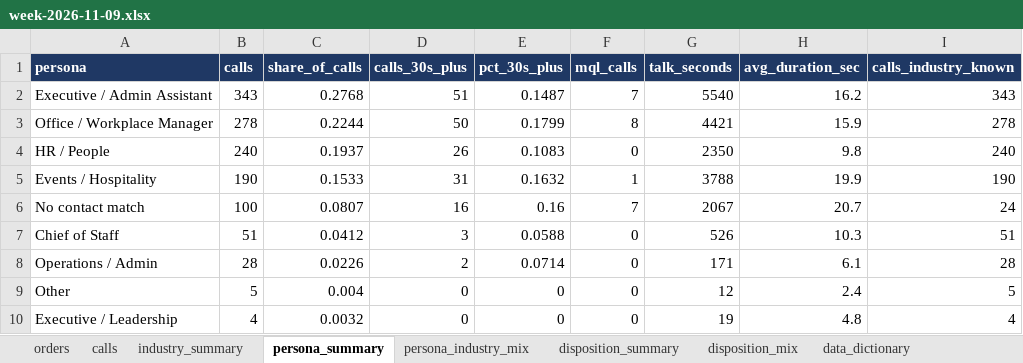
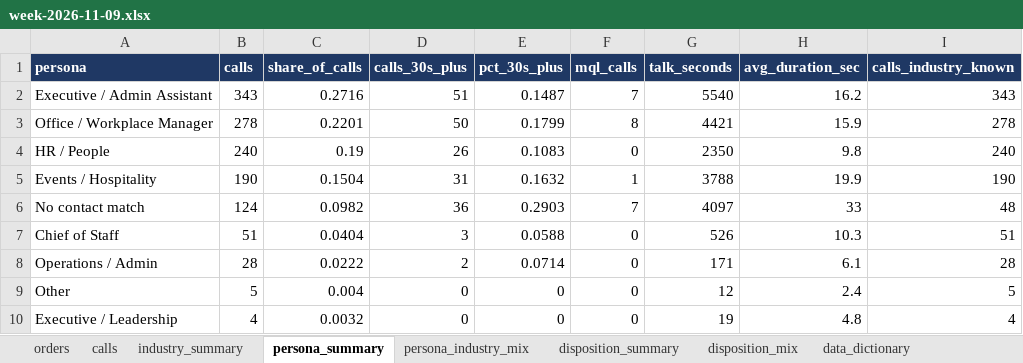
Before and after one commit to anushkaagrawalint-stack/rasa-catering-industry-insights, an Excel workbook: data/week-2026-11-09.xlsx, sheet persona_summary, drawn as a sheet; values as stored, in another font and other column widths than the file's, no borders; the diff names each change by its address in the sheet, - before the commit and + after, or states it on an @@ line.

```diff
--- a/data/week-2026-11-09.xlsx (sheet persona_summary)
+++ b/data/week-2026-11-09.xlsx (sheet persona_summary)
-C2 (share_of_calls): 0.2768
+C2 (share_of_calls): 0.2716
-C3 (share_of_calls): 0.2244
+C3 (share_of_calls): 0.2201
-C4 (share_of_calls): 0.1937
+C4 (share_of_calls): 0.19
-C5 (share_of_calls): 0.1533
+C5 (share_of_calls): 0.1504
-B6 (calls): 100
+B6 (calls): 124
-C6 (share_of_calls): 0.0807
+C6 (share_of_calls): 0.0982
-D6 (calls_30s_plus): 16
+D6 (calls_30s_plus): 36
-E6 (pct_30s_plus): 0.16
+E6 (pct_30s_plus): 0.2903
-G6 (talk_seconds): 2067
+G6 (talk_seconds): 4097
-H6 (avg_duration_sec): 20.7
+H6 (avg_duration_sec): 33
-I6 (calls_industry_known): 24
+I6 (calls_industry_known): 48
-C7 (share_of_calls): 0.0412
+C7 (share_of_calls): 0.0404
-C8 (share_of_calls): 0.0226
+C8 (share_of_calls): 0.0222
```
Also changed, not shown: sheet calls, sheet disposition_mix, sheet persona_industry_mix, sheet industry_summary, sheet disposition_summary.
